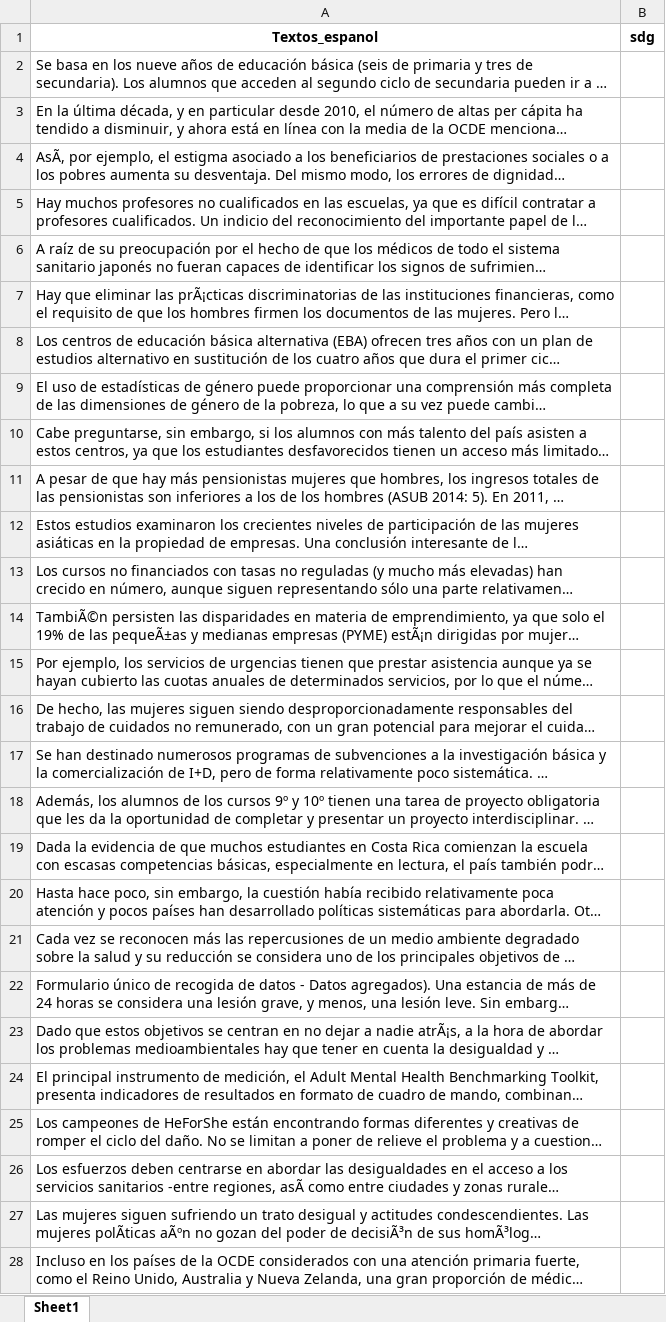
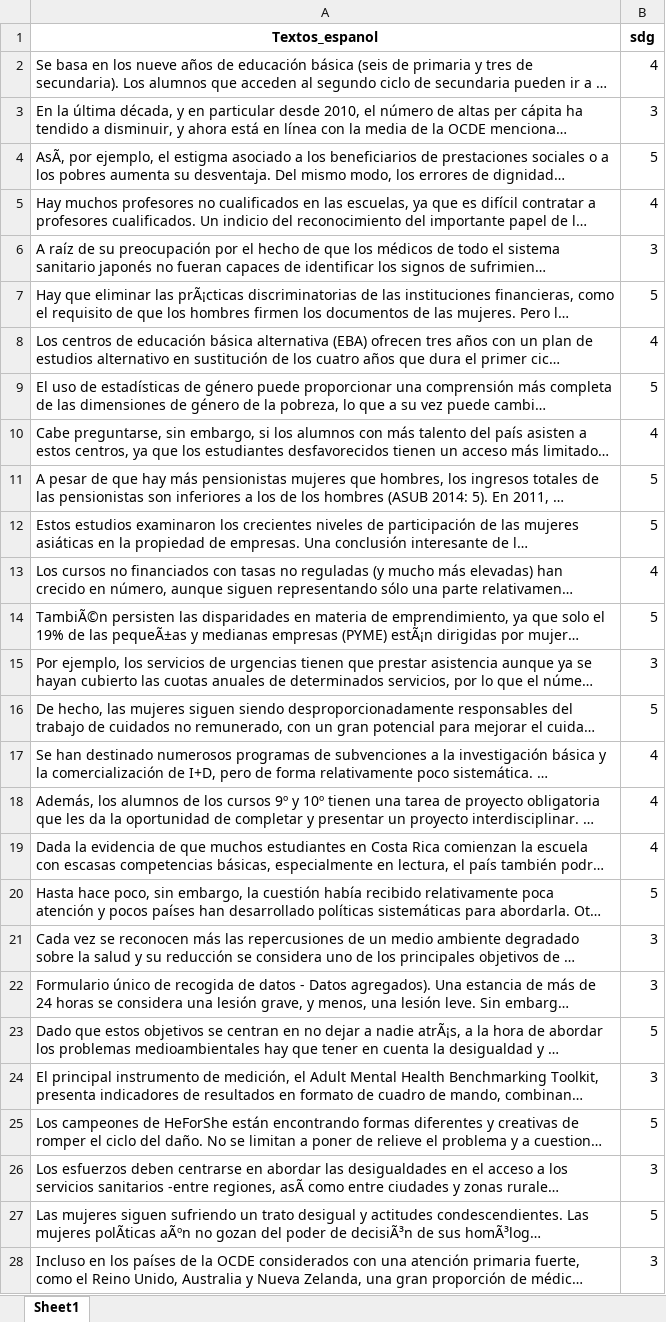
Before and after one commit to BI-Bernal-Diaz-Serrano/Proyecto1, an Excel workbook: SinEtiquetatest_cat_345.xlsx, sheet Sheet1, drawn as a sheet; only a part is shown; long unchanged cells end in …; values as stored, in another font and other column widths than the file's, no borders; the diff covers the shown part only; the diff names each change by its address in the sheet, - before the commit and + after, or states it on an @@ line.

```diff
--- a/SinEtiquetatest_cat_345.xlsx (sheet Sheet1)
+++ b/SinEtiquetatest_cat_345.xlsx (sheet Sheet1)
-B2 (sdg): (empty)
+B2 (sdg): 4
-B3 (sdg): (empty)
+B3 (sdg): 3
-B4 (sdg): (empty)
+B4 (sdg): 5
-B5 (sdg): (empty)
+B5 (sdg): 4
-B6 (sdg): (empty)
+B6 (sdg): 3
-B7 (sdg): (empty)
+B7 (sdg): 5
-B8 (sdg): (empty)
+B8 (sdg): 4
-B9 (sdg): (empty)
+B9 (sdg): 5
-B10 (sdg): (empty)
+B10 (sdg): 4
-B11:B12 (sdg): (empty)
+B11:B12 (sdg): 5
-B13 (sdg): (empty)
+B13 (sdg): 4
-B14 (sdg): (empty)
+B14 (sdg): 5
-B15 (sdg): (empty)
+B15 (sdg): 3
-B16 (sdg): (empty)
+B16 (sdg): 5
-B17:B19 (sdg): (empty)
+B17:B19 (sdg): 4
-B20 (sdg): (empty)
+B20 (sdg): 5
-B21:B22 (sdg): (empty)
+B21:B22 (sdg): 3
-B23 (sdg): (empty)
+B23 (sdg): 5
-B24 (sdg): (empty)
+B24 (sdg): 3
-B25 (sdg): (empty)
+B25 (sdg): 5
-B26 (sdg): (empty)
+B26 (sdg): 3
-B27 (sdg): (empty)
+B27 (sdg): 5
-B28 (sdg): (empty)
+B28 (sdg): 3
```
Also changed, not shown: 1732 edited cells elsewhere in this sheet, 2 other files.
